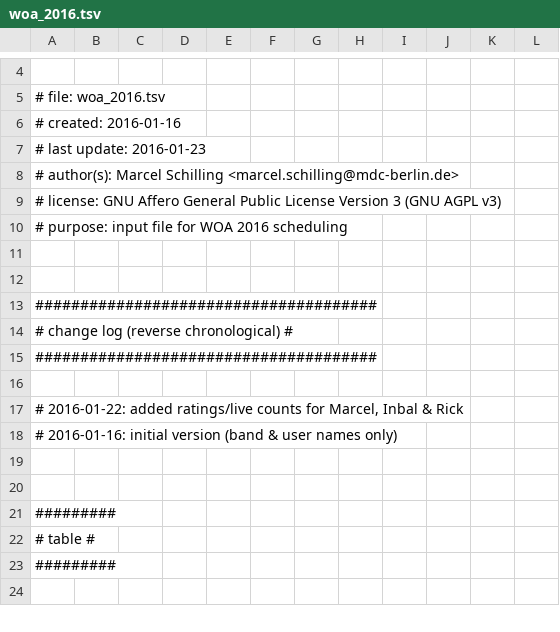
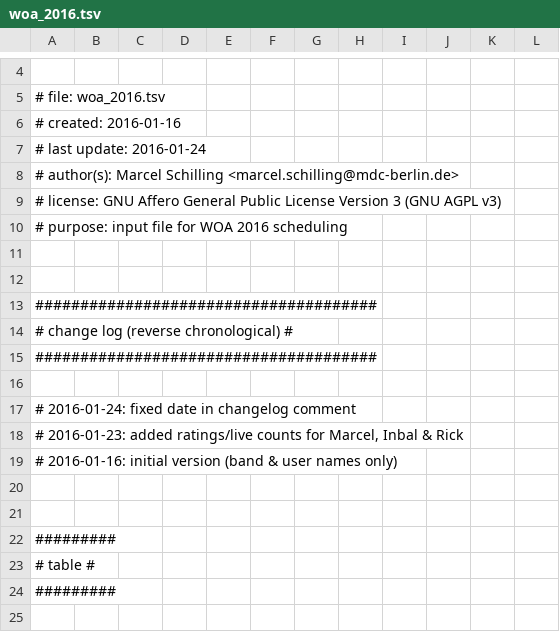
Before and after one commit to mschilli87/festival_scheduler, a TSV file: woa_2016.tsv, drawn as a sheet; only a part is shown, gaps mark what is left out.

Commit message:
fixed date in changelog comment

```diff
--- a/woa_2016.tsv
+++ b/woa_2016.tsv
@@ -6,3 +6,3 @@
 # created:      2016-01-16
-# last update:  2016-01-23
+# last update:  2016-01-24
 # author(s):    Marcel Schilling <marcel.schilling@mdc-berlin.de>
@@ -16,3 +16,4 @@
 
-# 2016-01-22: added ratings/live counts for Marcel, Inbal & Rick
+# 2016-01-24: fixed date in changelog comment
+# 2016-01-23: added ratings/live counts for Marcel, Inbal & Rick
 # 2016-01-16: initial version (band & user names only)
```
